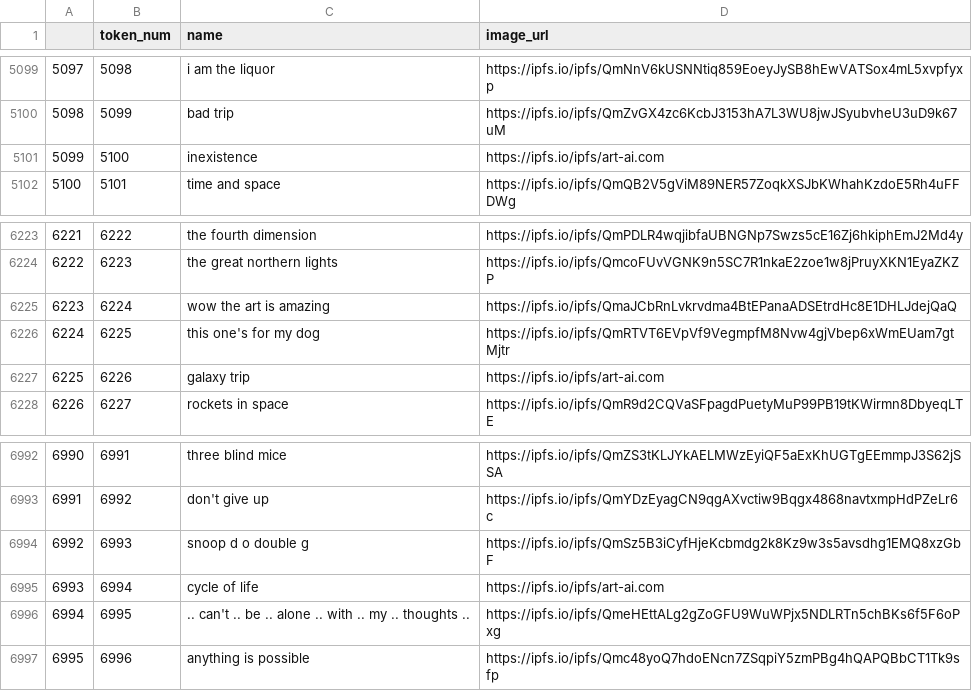
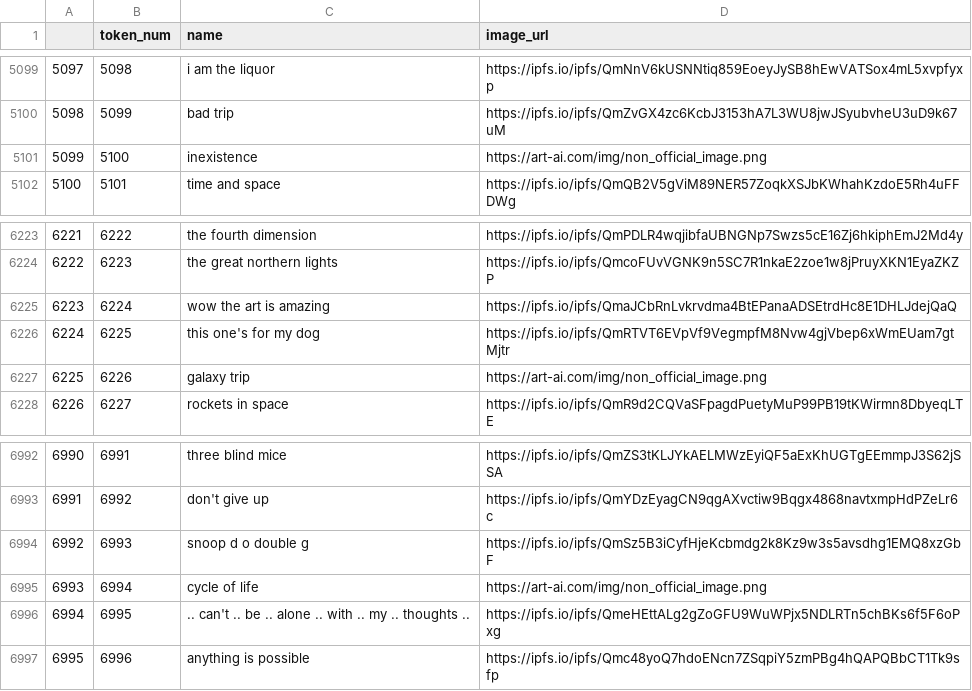
Before and after one commit to ikestevens/eponyms, a CSV file: eponyms_df.csv, drawn as a sheet; only a part is shown, gaps mark what is left out; the diff covers the shown part only.

```diff
--- a/eponyms_df.csv
+++ b/eponyms_df.csv
@@ -5100,3 +5100,3 @@
 5098,5099,bad trip,https://ipfs.io/ipfs/QmZvGX4zc6KcbJ3153hA7L3WU8jwJSyubvheU3uD9k67uM
-5099,5100,inexistence,https://ipfs.io/ipfs/art-ai.com
+5099,5100,inexistence,https://art-ai.com/img/non_official_image.png
 5100,5101,time and space,https://ipfs.io/ipfs/QmQB2V5gViM89NER57ZoqkXSJbKWhahKzdoE5Rh4uFFDWg
@@ -6226,3 +6226,3 @@
 6224,6225,this one's for my dog,https://ipfs.io/ipfs/QmRTVT6EVpVf9VegmpfM8Nvw4gjVbep6xWmEUam7gtMjtr
-6225,6226,galaxy trip,https://ipfs.io/ipfs/art-ai.com
+6225,6226,galaxy trip,https://art-ai.com/img/non_official_image.png
 6226,6227,rockets in space,https://ipfs.io/ipfs/QmR9d2CQVaSFpagdPuetyMuP99PB19tKWirmn8DbyeqLTE
@@ -6994,3 +6994,3 @@
 6992,6993,snoop d o double g,https://ipfs.io/ipfs/QmSz5B3iCyfHjeKcbmdg2k8Kz9w3s5avsdhg1EMQ8xzGbF
-6993,6994,cycle of life,https://ipfs.io/ipfs/art-ai.com
+6993,6994,cycle of life,https://art-ai.com/img/non_official_image.png
 6994,6995,.. can't .. be .. alone .. with .. my .. thoughts ..,https://ipfs.io/ipfs/QmeHEttALg2gZoGFU9WuWPjx5NDLRTn5chBKs6f5F6oPxg
```
Also changed, not shown: 5 edited cells elsewhere in this file.
